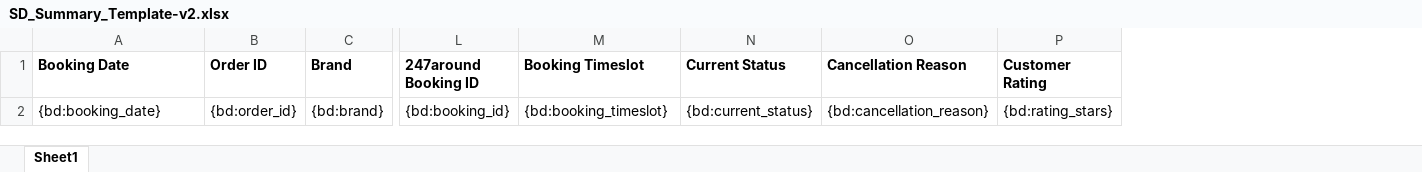
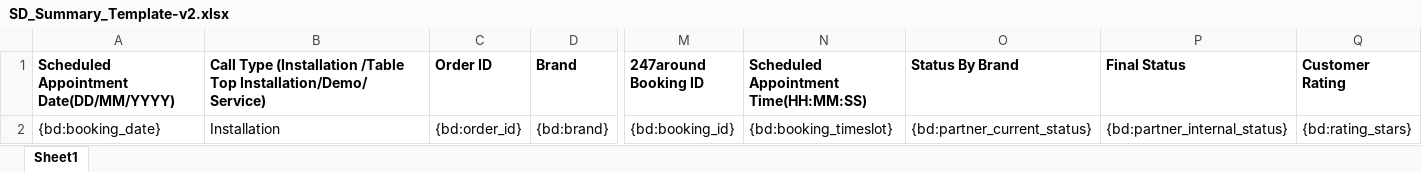
Before and after one commit to 247around-DeepakSharma/Deepak, an Excel workbook: application/controllers/excel-templates/SD_Summary_Template-v2.xlsx, sheet Sheet1, drawn as a sheet; only a part is shown, gaps mark what is left out; values as stored, in another font and other column widths than the file's, no borders; removed rows and columns are numbered as before the commit, all else as after; the diff names each change by its address in the sheet, - before the commit and + after, or states it on an @@ line.

```diff
--- a/application/controllers/excel-templates/SD_Summary_Template-v2.xlsx (sheet Sheet1)
+++ b/application/controllers/excel-templates/SD_Summary_Template-v2.xlsx (sheet Sheet1)
+column B, rows 1-2: Call Type (Installation /Table Top Installation/Demo/ Service) | Installation
-column N (Current Status), row 2: {bd:current_status}
-column O (Cancellation Reason), row 2: {bd:cancellation_reason}
+column O (Status By Brand), row 2: {bd:partner_current_status}
+column P (Final Status), row 2: {bd:partner_internal_status}
-A1: Booking Date
+A1: Scheduled Appointment Date(DD/MM/YYYY)
-N1: Booking Timeslot
+N1: Scheduled Appointment Time(HH:MM:SS)
```
Also changed, not shown: 10 other files.
